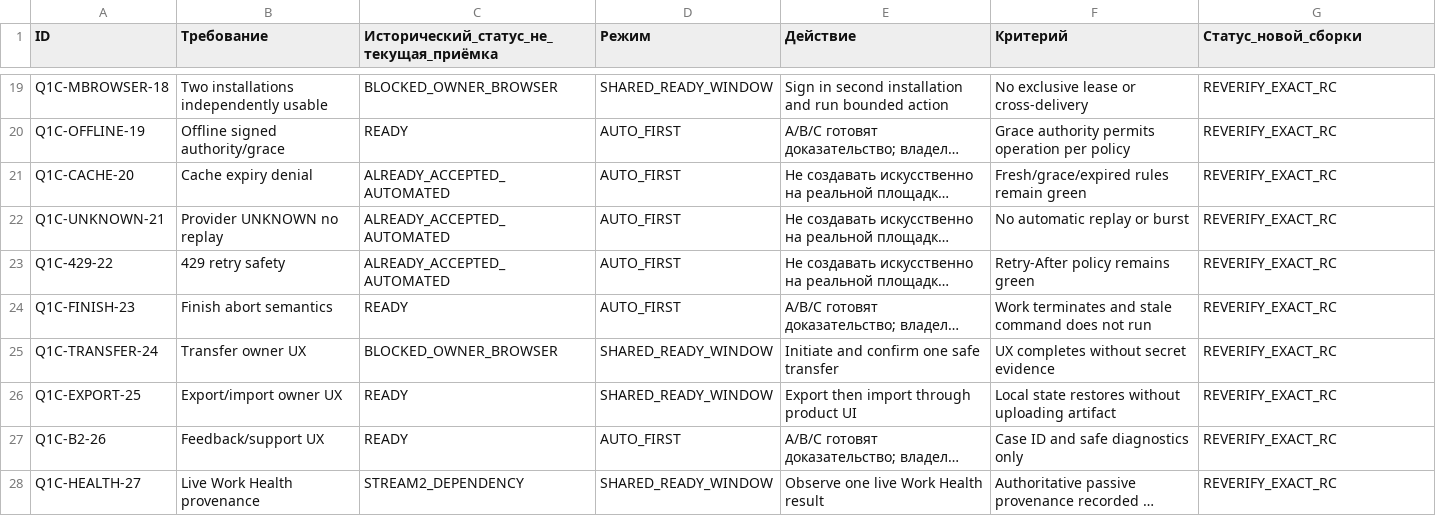
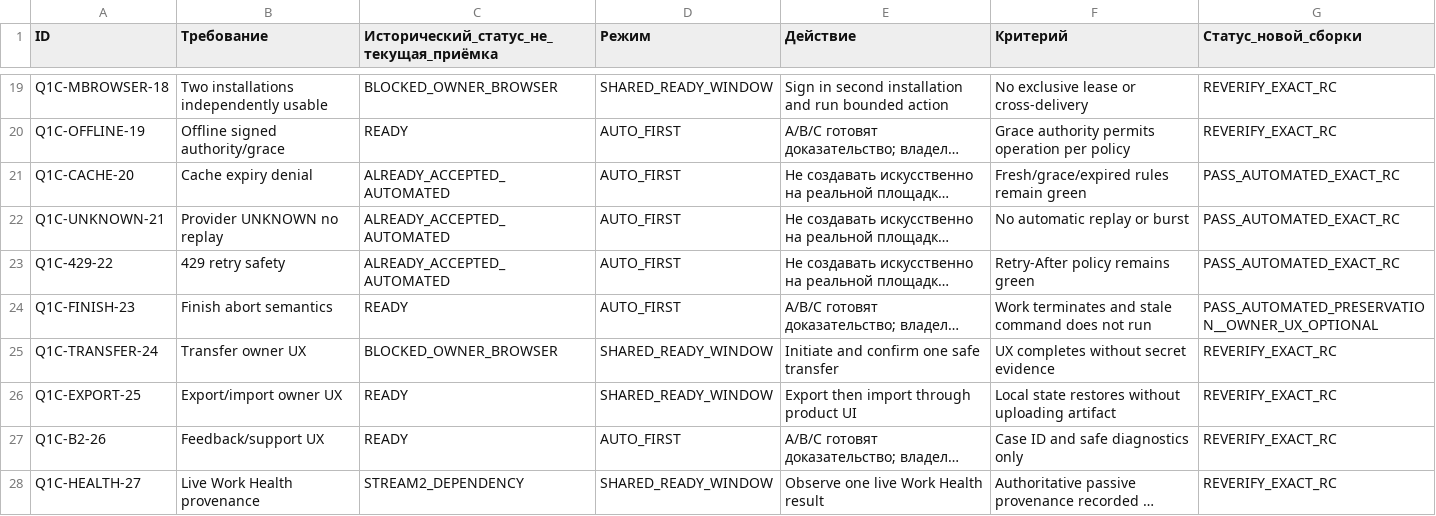
Before and after one commit to MaksimUnimax/runtime-fixtures, a TSV file: docs/product/readiness/OWNER_Q1_CROSSWALK.tsv, drawn as a sheet; only a part is shown, gaps mark what is left out; long unchanged cells end in …; the diff covers the shown part only; the diff names each change by its address in the sheet, - before the commit and + after, or states it on an @@ line.

```diff
--- a/docs/product/readiness/OWNER_Q1_CROSSWALK.tsv
+++ b/docs/product/readiness/OWNER_Q1_CROSSWALK.tsv
-G21:G23 (Статус_новой_сборки): REVERIFY_EXACT_RC
+G21:G23 (Статус_новой_сборки): PASS_AUTOMATED_EXACT_RC
-G24 (Статус_новой_сборки): REVERIFY_EXACT_RC
+G24 (Статус_новой_сборки): PASS_AUTOMATED_PRESERVATION__OWNER_UX_OPTIONAL
```
Also changed, not shown: 6 edited cells elsewhere in this file, docs/product/readiness/BUSINESS_SCENARIOS.tsv, 2 other files.
